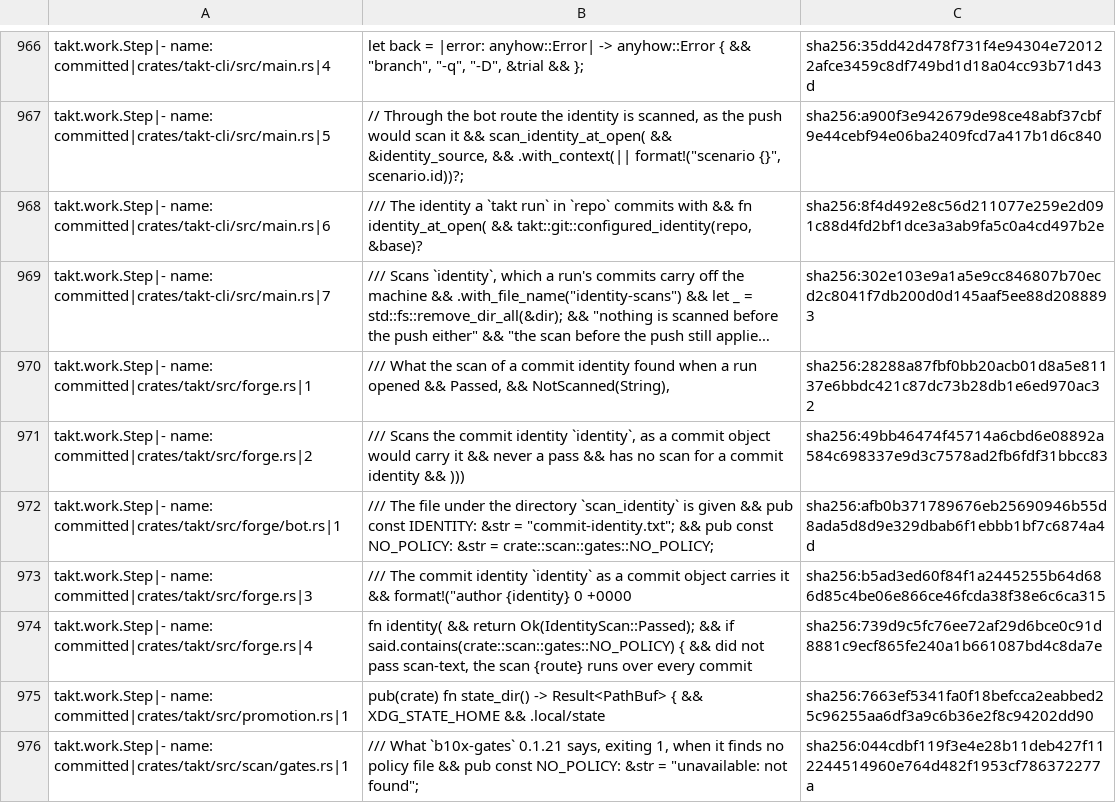
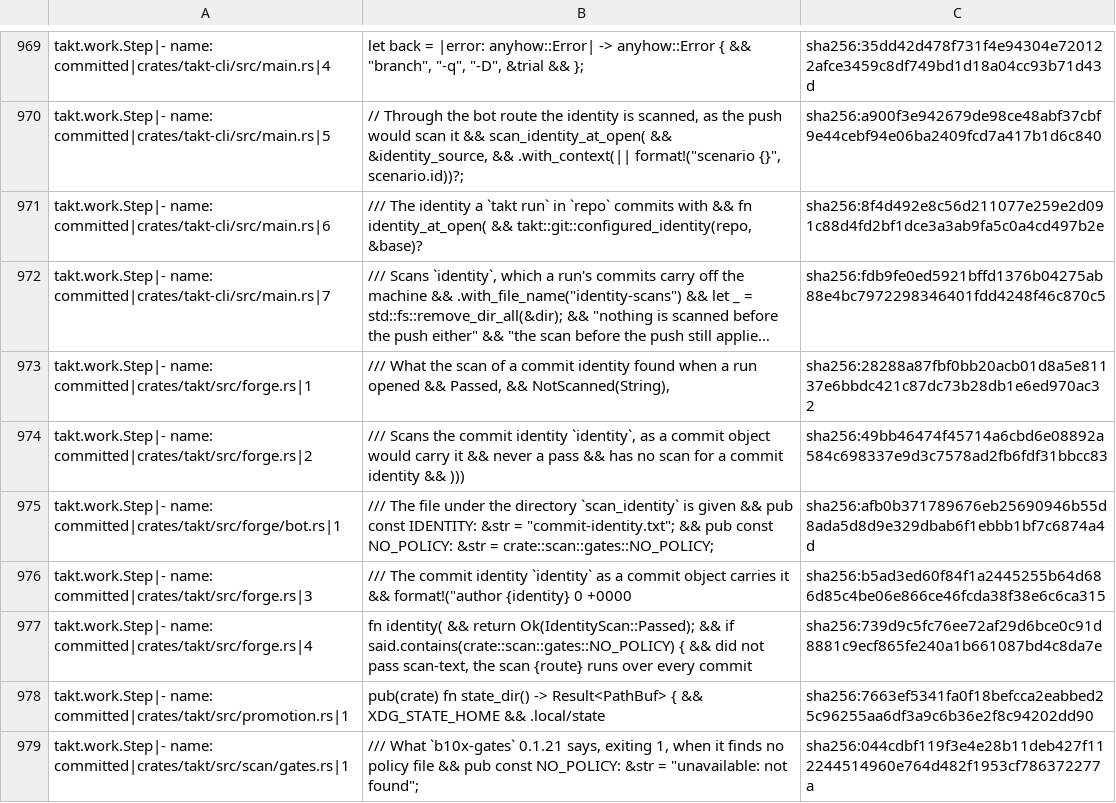
Before and after one commit to beyond10x/takt, a TSV file: ess/domains/takt.citations.tsv, drawn as a sheet; only a part is shown, gaps mark what is left out; long unchanged cells end in …; addresses are those after the commit; the diff covers the shown part only; the diff names each change by its address in the sheet, - before the commit and + after, or states it on an @@ line.

```diff
--- a/ess/domains/takt.citations.tsv
+++ b/ess/domains/takt.citations.tsv
-C972: sha256:302e103e9a1a5e9cc846807b70ecd2c8041f7db200d0d145aaf5ee88d2088893
+C972: sha256:fdb9fe0ed5921bffd1376b04275ab88e4bc7972298346401fdd4248f46c870c5
```
Also changed, not shown: 5 added rows and 5 edited cells elsewhere in this file, 19 other files.
